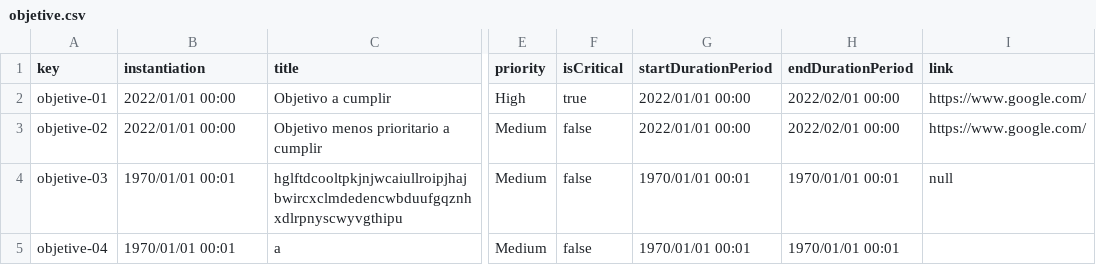
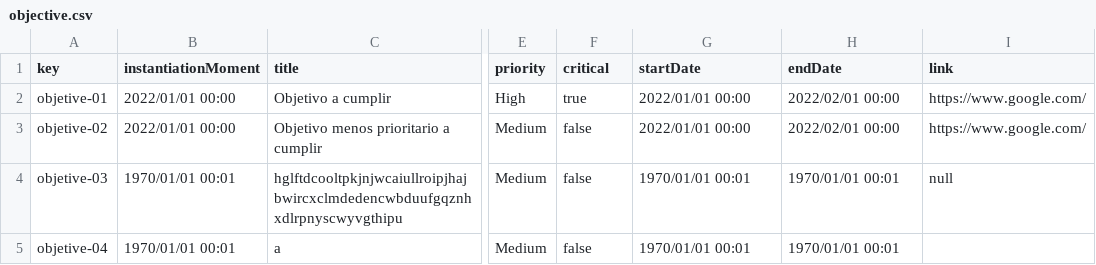
Before and after one commit to karyouben/Acme-SF-D04, a CSV file: src/main/webapp/WEB-INF/resources/sample-data/objective.csv (was src/main/webapp/WEB-INF/resources/sample-data/objetive.csv), drawn as a sheet; only a part is shown, gaps mark what is left out; the diff names each change by its address in the sheet, - before the commit and + after, or states it on an @@ line.

```diff
--- a/src/main/webapp/WEB-INF/resources/sample-data/objetive.csv
+++ b/src/main/webapp/WEB-INF/resources/sample-data/objective.csv
-B1: instantiation
+B1: instantiationMoment
-F1: isCritical
+F1: critical
-G1: startDurationPeriod
+G1: startDate
-H1: endDurationPeriod
+H1: endDate
```
Also changed, not shown: src/main/webapp/WEB-INF/resources/sample-data/risk.csv, 50 other files.
